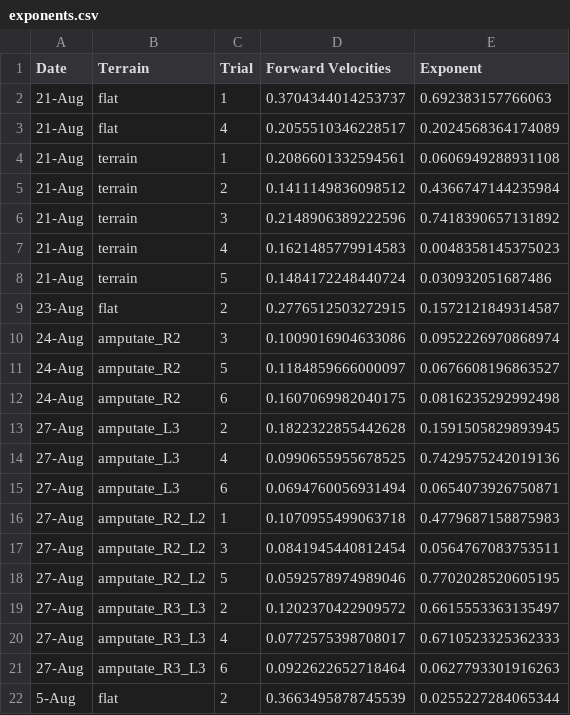
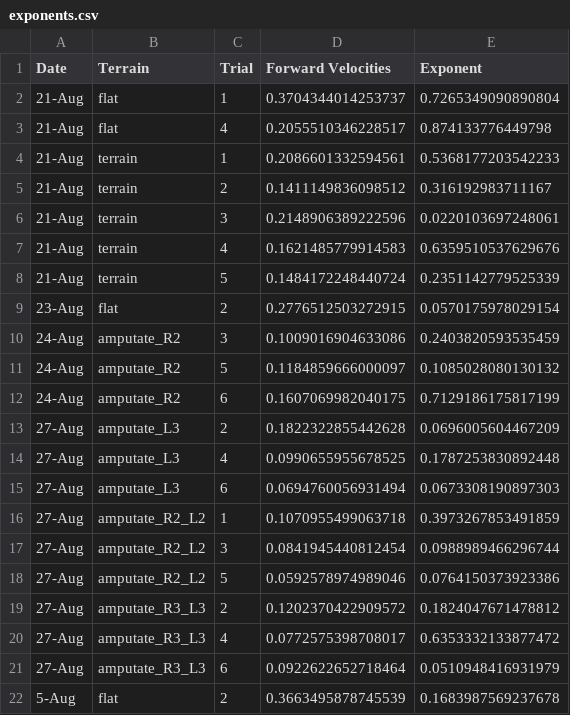
Before and after one commit to Zedonkay/ishayu_metrics, a CSV file: exponents/sheets/exponents.csv, drawn as a sheet.

```diff
--- a/exponents/sheets/exponents.csv
+++ b/exponents/sheets/exponents.csv
@@ -1,22 +1,22 @@
 Date,Terrain,Trial,Forward Velocities,Exponent
-21-Aug,flat,1,0.3704344014253737,0.692383157766063
-21-Aug,flat,4,0.2055510346228517,0.2024568364174089
-21-Aug,terrain,1,0.2086601332594561,0.0606949288931108
-21-Aug,terrain,2,0.1411149836098512,0.4366747144235984
-21-Aug,terrain,3,0.2148906389222596,0.7418390657131892
-21-Aug,terrain,4,0.1621485779914583,0.0048358145375023
-21-Aug,terrain,5,0.1484172248440724,0.030932051687486
-23-Aug,flat,2,0.2776512503272915,0.1572121849314587
-24-Aug,amputate_R2,3,0.1009016904633086,0.0952226970868974
-24-Aug,amputate_R2,5,0.1184859666000097,0.0676608196863527
-24-Aug,amputate_R2,6,0.1607069982040175,0.0816235292992498
-27-Aug,amputate_L3,2,0.1822322855442628,0.1591505829893945
-27-Aug,amputate_L3,4,0.0990655955678525,0.7429575242019136
-27-Aug,amputate_L3,6,0.0694760056931494,0.0654073926750871
-27-Aug,amputate_R2_L2,1,0.1070955499063718,0.4779687158875983
-27-Aug,amputate_R2_L2,3,0.0841945440812454,0.0564767083753511
-27-Aug,amputate_R2_L2,5,0.0592578974989046,0.7702028520605195
-27-Aug,amputate_R3_L3,2,0.1202370422909572,0.6615553363135497
-27-Aug,amputate_R3_L3,4,0.0772575398708017,0.6710523325362333
-27-Aug,amputate_R3_L3,6,0.0922622652718464,0.0627793301916263
-5-Aug,flat,2,0.3663495878745539,0.0255227284065344
+21-Aug,flat,1,0.3704344014253737,0.7265349090890804
+21-Aug,flat,4,0.2055510346228517,0.874133776449798
+21-Aug,terrain,1,0.2086601332594561,0.5368177203542233
+21-Aug,terrain,2,0.1411149836098512,0.316192983711167
+21-Aug,terrain,3,0.2148906389222596,0.0220103697248061
+21-Aug,terrain,4,0.1621485779914583,0.6359510537629676
+21-Aug,terrain,5,0.1484172248440724,0.2351142779525339
+23-Aug,flat,2,0.2776512503272915,0.0570175978029154
+24-Aug,amputate_R2,3,0.1009016904633086,0.2403820593535459
+24-Aug,amputate_R2,5,0.1184859666000097,0.1085028080130132
+24-Aug,amputate_R2,6,0.1607069982040175,0.7129186175817199
+27-Aug,amputate_L3,2,0.1822322855442628,0.0696005604467209
+27-Aug,amputate_L3,4,0.0990655955678525,0.1787253830892448
+27-Aug,amputate_L3,6,0.0694760056931494,0.0673308190897303
+27-Aug,amputate_R2_L2,1,0.1070955499063718,0.3973267853491859
+27-Aug,amputate_R2_L2,3,0.0841945440812454,0.0988989466296744
+27-Aug,amputate_R2_L2,5,0.0592578974989046,0.0764150373923386
+27-Aug,amputate_R3_L3,2,0.1202370422909572,0.1824047671478812
+27-Aug,amputate_R3_L3,4,0.0772575398708017,0.6353332133877472
+27-Aug,amputate_R3_L3,6,0.0922622652718464,0.0510948416931979
+5-Aug,flat,2,0.3663495878745539,0.1683987569237678
```
Also changed, not shown: exponents/sheets/exponents_table.csv, 16 other files.
